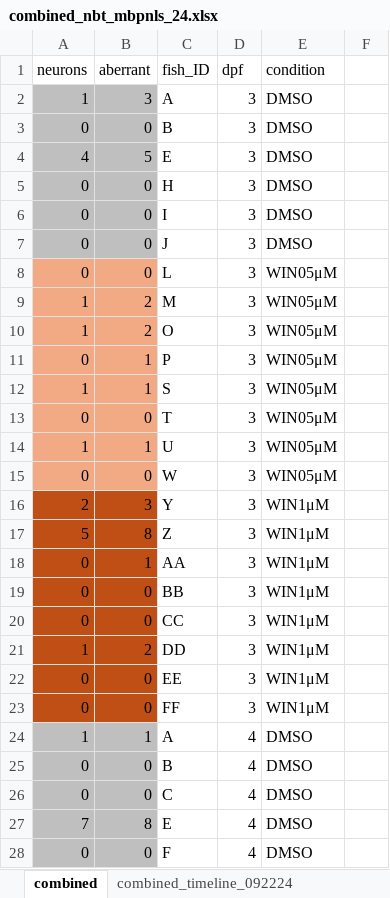
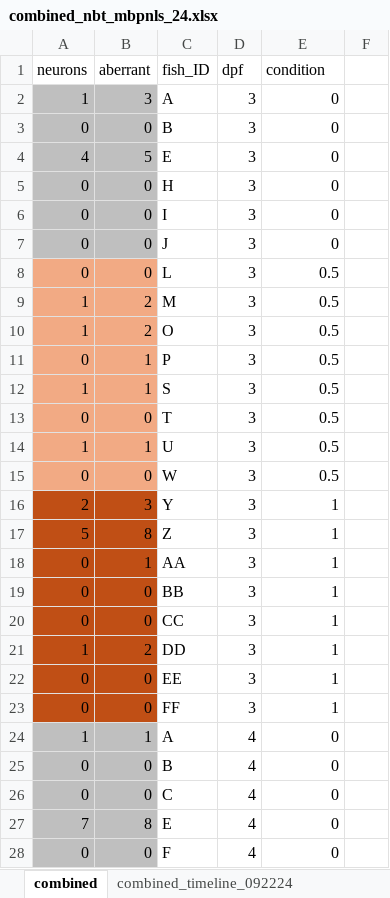
Before and after one commit to tmira-018/Figure_Graphs, an Excel workbook: DataSheets/combined_nbt_mbpnls_24.xlsx, sheet combined, drawn as a sheet; only a part is shown; values as stored, in another font and other column widths than the file's, no borders; the diff covers the shown part only; the diff names each change by its address in the sheet, - before the commit and + after, or states it on an @@ line.

Commit message:
edited condition values from strings to numerical

```diff
--- a/DataSheets/combined_nbt_mbpnls_24.xlsx (sheet combined)
+++ b/DataSheets/combined_nbt_mbpnls_24.xlsx (sheet combined)
-E2:E7 (condition): DMSO
+E2:E7 (condition): 0
-E8:E15 (condition): WIN05μM
+E8:E15 (condition): 0.5
-E16:E23 (condition): WIN1μM
+E16:E23 (condition): 1
-E24:E28 (condition): DMSO
+E24:E28 (condition): 0
```
Also changed, not shown: 114 edited cells elsewhere in this sheet.
